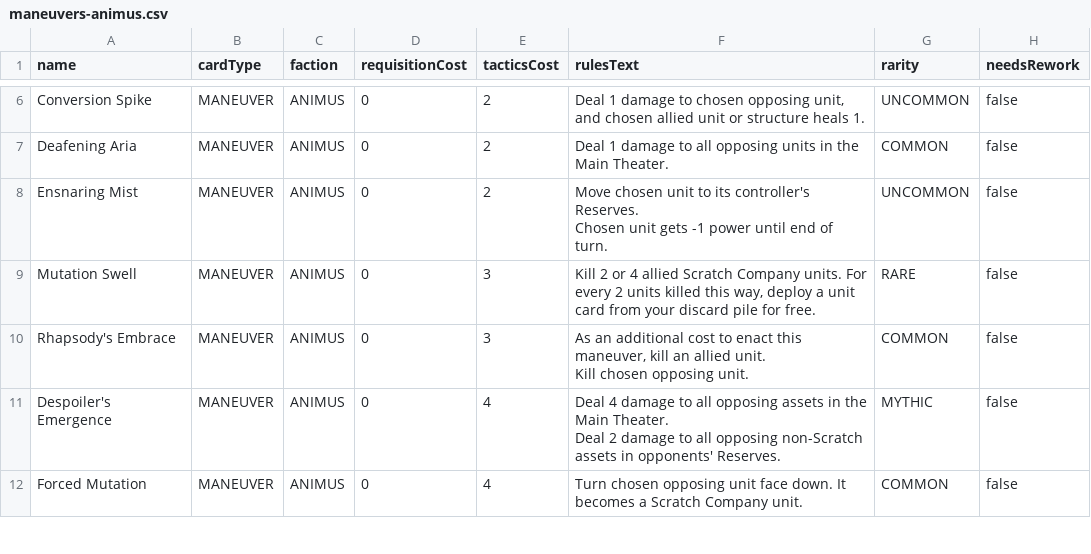
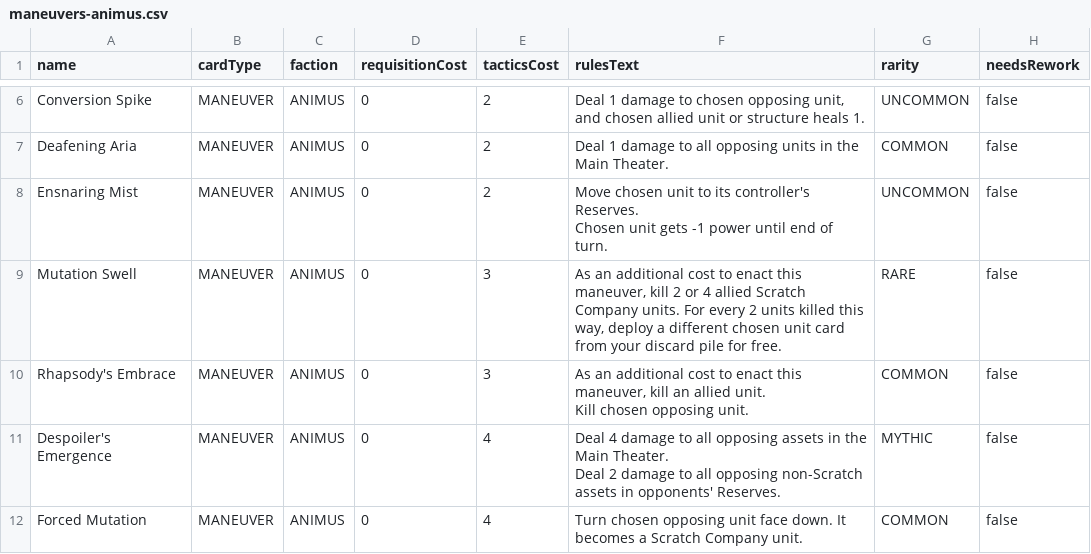
Before and after one commit to hailstorm01/animus-mundi, a CSV file: data/cards/maneuvers-animus.csv, drawn as a sheet; only a part is shown, gaps mark what is left out; the diff names each change by its address in the sheet, - before the commit and + after, or states it on an @@ line.

```diff
--- a/data/cards/maneuvers-animus.csv
+++ b/data/cards/maneuvers-animus.csv
-F9 (rulesText): Kill 2 or 4 allied Scratch Company units. For every 2 units killed this way, deploy a unit card…
+F9 (rulesText): As an additional cost to enact this maneuver, kill 2 or 4 allied Scratch Company units. For every 2 units killed this way, deploy a different chosen unit card…
```
Also changed, not shown: 3 other files.
